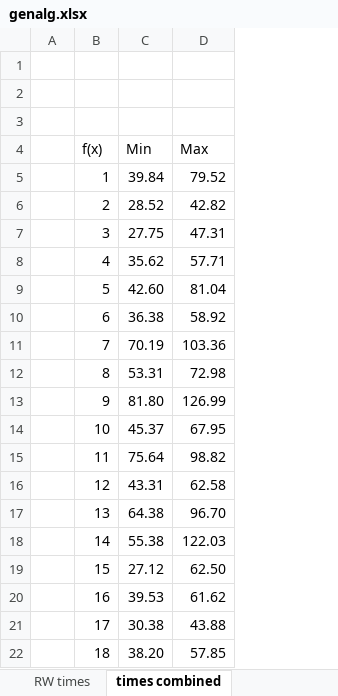
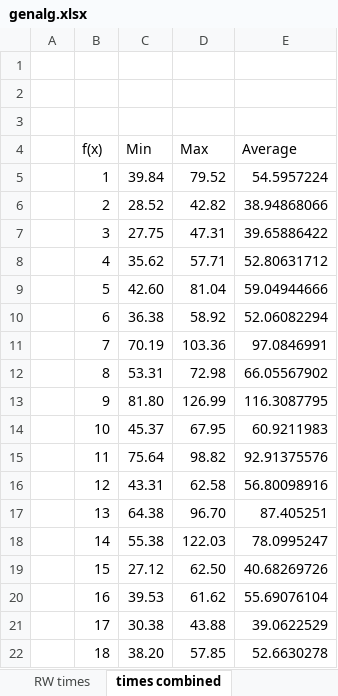
Before and after one commit to dunn-cwu/CS471_proj4, an Excel workbook: results/genalg.xlsx, sheet times combined, drawn as a sheet; values as stored, in another font and other column widths than the file's, no borders; table styles not drawn; the diff names each change by its address in the sheet, - before the commit and + after, or states it on an @@ line.

```diff
--- a/results/genalg.xlsx (sheet times combined)
+++ b/results/genalg.xlsx (sheet times combined)
+column E (Average), rows 5-22: 54.5957224 | 38.94868066 | 39.65886422 | 52.80631712 | 59.04944666 | 52.06082294 | 97.0846991 | 66.05567902 | 116.3087795 | 60.9211983 | 92.91375576 | 56.80098916 | 87.405251 | 78.0995247 | 40.68269726 | 55.69076104 | 39.0622529 | 52.6630278
```
Also changed, not shown: Results_Summary.xlsx, results/diffevo.xlsx.
